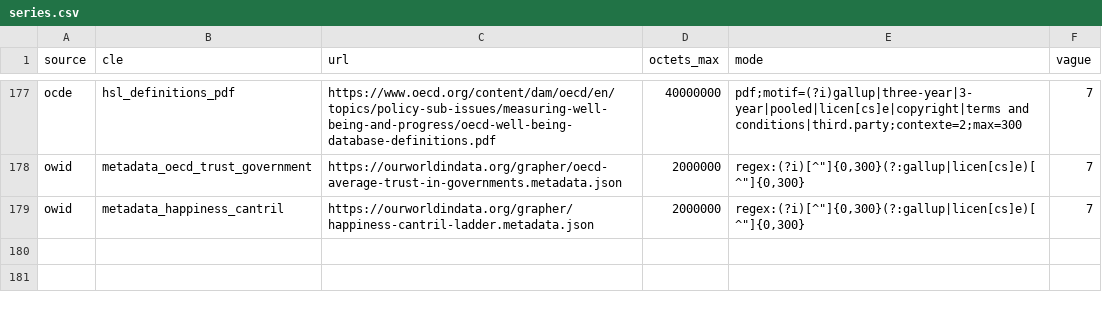
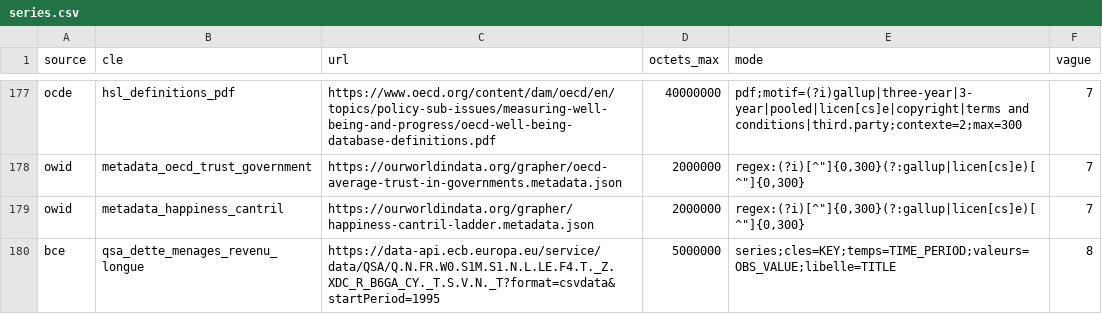
Before and after one commit to leomalherbe/prosperite, a CSV file: docs/sources/verif_acces/series.csv, drawn as a sheet; only a part is shown, gaps mark what is left out.

```diff
--- a/docs/sources/verif_acces/series.csv
+++ b/docs/sources/verif_acces/series.csv
@@ -179 +179,2 @@ owid,metadata_oecd_trust_government,https://ourworldindata.org/grapher/oecd-aver
 owid,metadata_happiness_cantril,https://ourworldindata.org/grapher/happiness-cantril-ladder.metadata.json,2000000,"regex:(?i)[^""]{0,300}(?:gallup|licen[cs]e)[^""]{0,300}",7
+bce,qsa_dette_menages_revenu_longue,https://data-api.ecb.europa.eu/service/data/QSA/Q.N.FR.W0.S1M.S1.N.L.LE.F4.T._Z.XDC_R_B6GA_CY._T.S.V.N._T?format=csvdata&startPeriod=1995,5000000,series;cles=KEY;temps=TIME_PERIOD;valeurs=OBS_VALUE;libelle=TITLE,8
```
